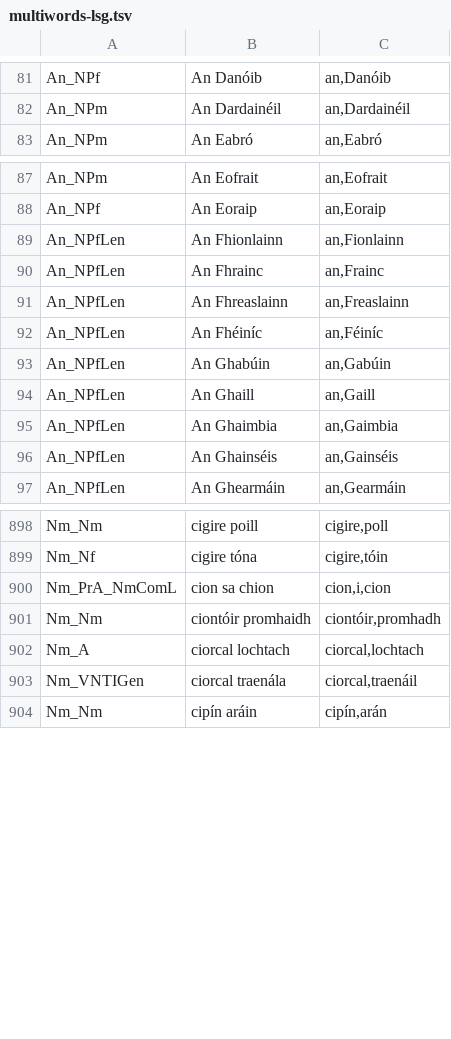
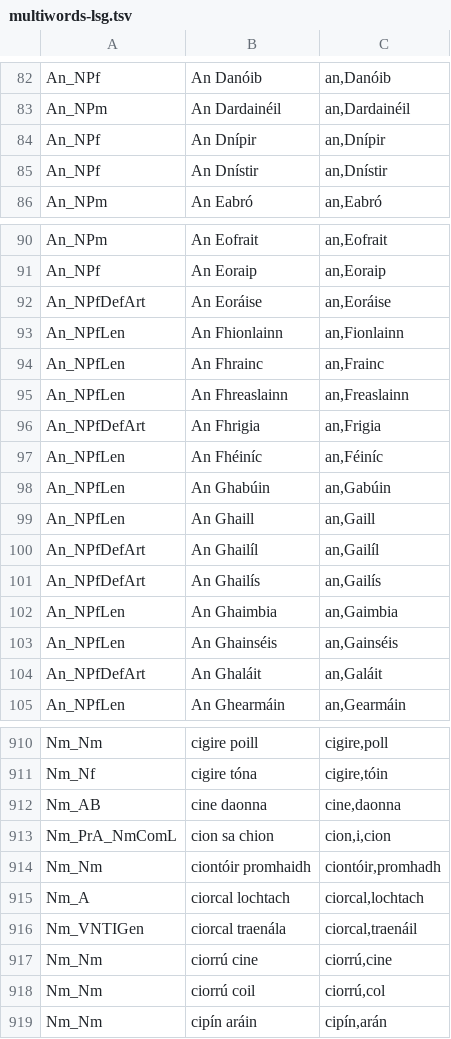
Before and after one commit to jimregan/gramadanj, a TSV file: src/main/resource/ie/tcd/slscs/itut/gramadanj/EID/multiwords-lsg.tsv, drawn as a sheet; only a part is shown, gaps mark what is left out; the diff covers the shown part only; the diff names each change by its address in the sheet, - before the commit and + after, or states it on an @@ line.

```diff
--- a/src/main/resource/ie/tcd/slscs/itut/gramadanj/EID/multiwords-lsg.tsv
+++ b/src/main/resource/ie/tcd/slscs/itut/gramadanj/EID/multiwords-lsg.tsv
+row 84: An_NPf | An Dnípir | an,Dnípir
+row 85: An_NPf | An Dnístir | an,Dnístir
+row 92: An_NPfDefArt | An Eoráise | an,Eoráise
+row 96: An_NPfDefArt | An Fhrigia | an,Frigia
+row 100: An_NPfDefArt | An Ghailíl | an,Gailíl
+row 101: An_NPfDefArt | An Ghailís | an,Gailís
+row 104: An_NPfDefArt | An Ghaláit | an,Galáit
+row 912: Nm_AB | cine daonna | cine,daonna
+row 917: Nm_Nm | ciorrú cine | ciorrú,cine
+row 918: Nm_Nm | ciorrú coil | ciorrú,col
```
Also changed, not shown: 8 added rows elsewhere in this file, 2 other files.
